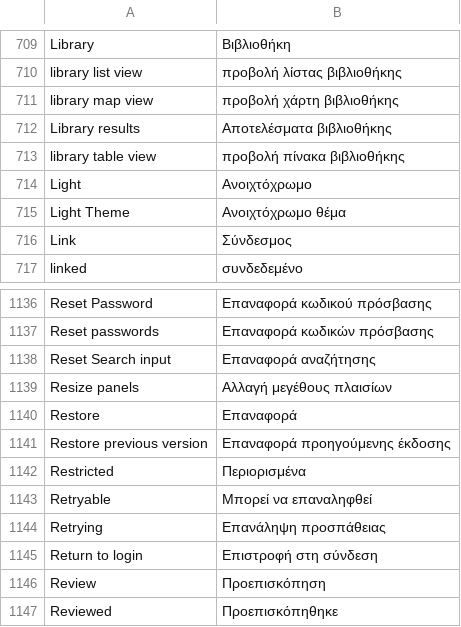
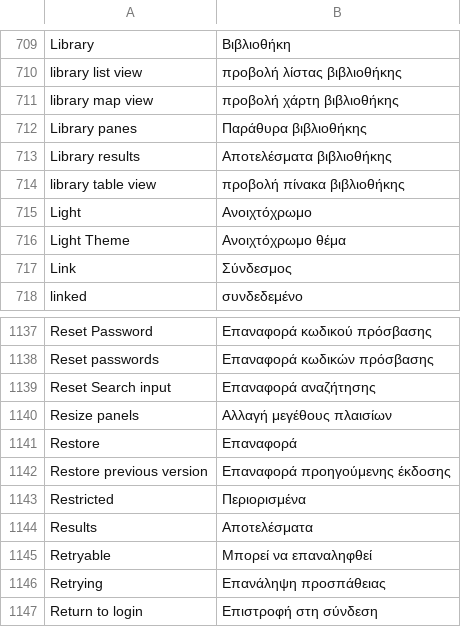
Before and after one commit to huridocs/uwazi, a CSV file: contents/ui-translations/el.csv, drawn as a sheet; only a part is shown, gaps mark what is left out; the shorter side is filled out with more unchanged rows; the diff names each change by its address in the sheet, - before the commit and + after, or states it on an @@ line.

```diff
--- a/contents/ui-translations/el.csv
+++ b/contents/ui-translations/el.csv
+row 712: Library panes | Παράθυρα βιβλιοθήκης
+row 1144: Results | Αποτελέσματα
```
Also changed, not shown: contents/translation-context.csv, contents/ui-translations/my.csv, 16 other files.
